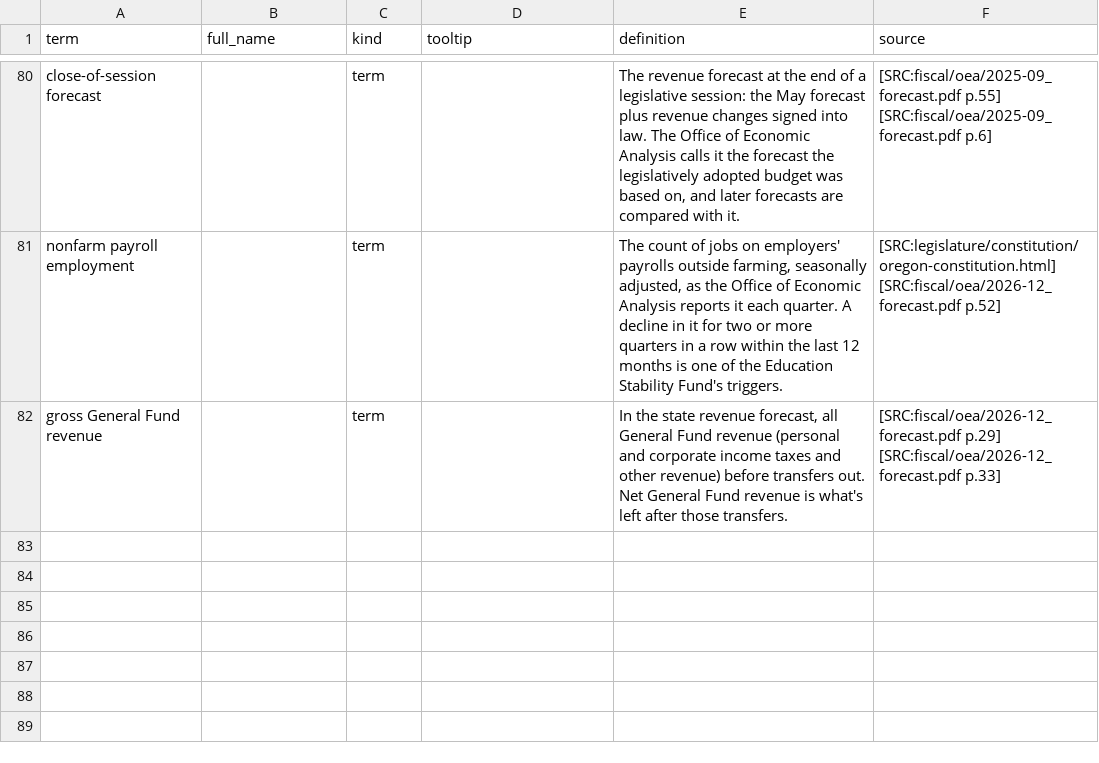
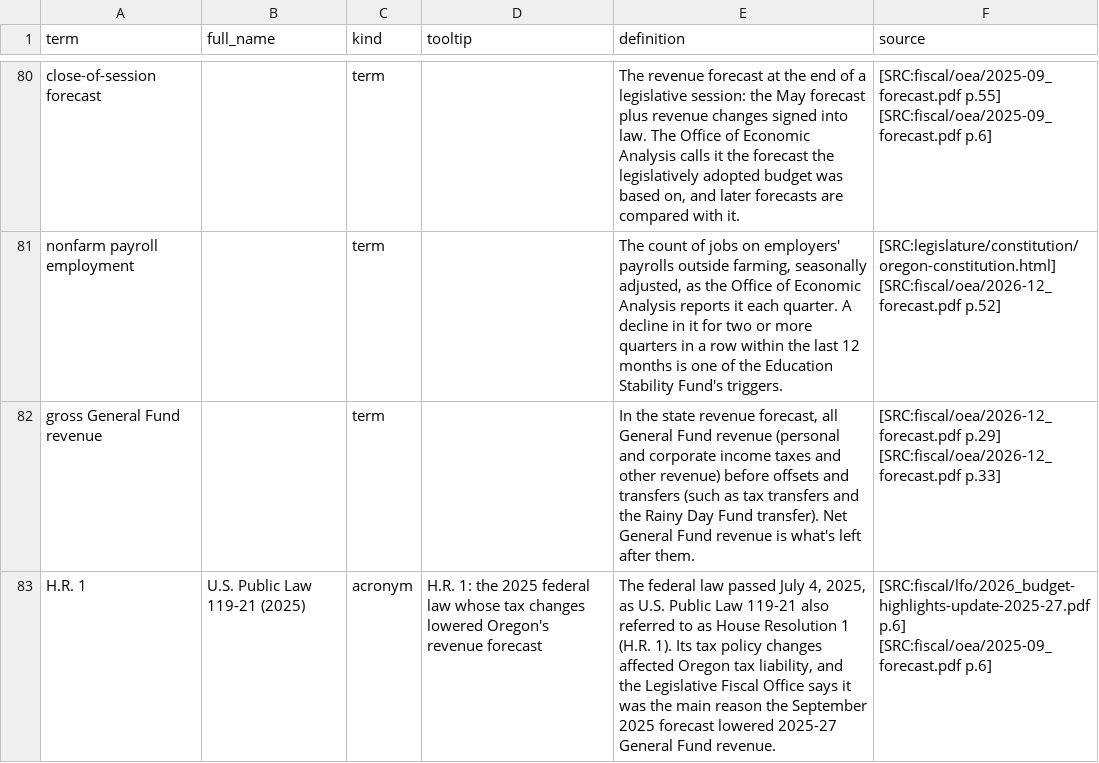
Before and after one commit to pietvanzoen/fund-oregon-schools, a CSV file: analysis/glossary.csv, drawn as a sheet; only a part is shown, gaps mark what is left out.

```diff
--- a/analysis/glossary.csv
+++ b/analysis/glossary.csv
@@ -81,2 +81,3 @@ close-of-session forecast,,term,,"The revenue forecast at the end of a legislati
 nonfarm payroll employment,,term,,"The count of jobs on employers' payrolls outside farming, seasonally adjusted, as the Office of Economic Analysis reports it each quarter. A decline in it for two or more quarters in a row within the last 12 months is one of the Education Stability Fund's triggers.",[SRC:legislature/constitution/oregon-constitution.html] [SRC:fiscal/oea/2026-12_forecast.pdf p.52]
-gross General Fund revenue,,term,,"In the state revenue forecast, all General Fund revenue (personal and corporate income taxes and other revenue) before transfers out. Net General Fund revenue is what's left after those transfers.",[SRC:fiscal/oea/2026-12_forecast.pdf p.29] [SRC:fiscal/oea/2026-12_forecast.pdf p.33]
+gross General Fund revenue,,term,,"In the state revenue forecast, all General Fund revenue (personal and corporate income taxes and other revenue) before offsets and transfers (such as tax transfers and the Rainy Day Fund transfer). Net General Fund revenue is what's left after them.",[SRC:fiscal/oea/2026-12_forecast.pdf p.29] [SRC:fiscal/oea/2026-12_forecast.pdf p.33]
+H.R. 1,U.S. Public Law 119-21 (2025),acronym,H.R. 1: the 2025 federal law whose tax changes lowered Oregon's revenue forecast,"The federal law passed July 4, 2025, as U.S. Public Law 119-21 also referred to as House Resolution 1 (H.R. 1). Its tax policy changes affected Oregon tax liability, and the Legislative Fiscal Office says it was the main reason the September 2025 forecast lowered 2025-27 General Fund revenue.",[SRC:fiscal/lfo/2026_budget-highlights-update-2025-27.pdf p.6] [SRC:fiscal/oea/2025-09_forecast.pdf p.6]
```
Also changed, not shown: 2 other files.
